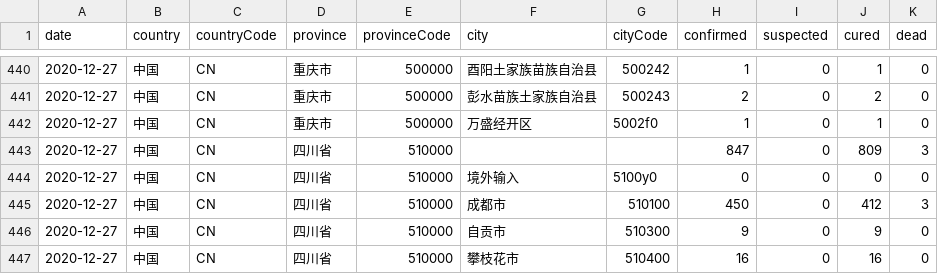
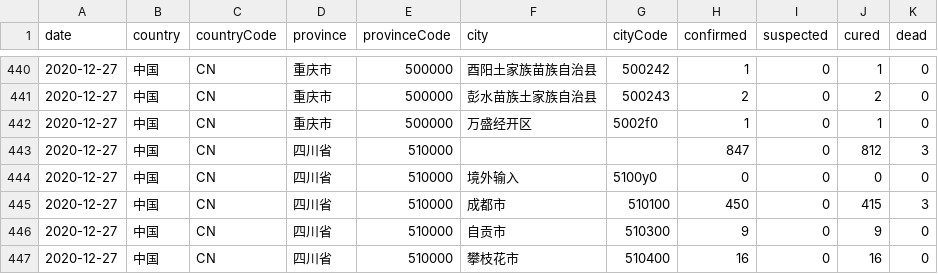
Before and after one commit to herman6888/Wuhan-2019-nCoV, a CSV file: Data/2020-12-27.csv, drawn as a sheet; only a part is shown, gaps mark what is left out; the diff covers the shown part only.

```diff
--- a/Data/2020-12-27.csv
+++ b/Data/2020-12-27.csv
@@ -442,5 +442,5 @@ date,country,countryCode,province,provinceCode,city,cityCode,confirmed,suspected
 2020-12-27,中国,CN,重庆市,500000,万盛经开区,5002f0,1,0,1,0
-2020-12-27,中国,CN,四川省,510000,,,847,0,809,3
+2020-12-27,中国,CN,四川省,510000,,,847,0,812,3
 2020-12-27,中国,CN,四川省,510000,境外输入,5100y0,0,0,0,0
-2020-12-27,中国,CN,四川省,510000,成都市,510100,450,0,412,3
+2020-12-27,中国,CN,四川省,510000,成都市,510100,450,0,415,3
 2020-12-27,中国,CN,四川省,510000,自贡市,510300,9,0,9,0
```
Also changed, not shown: 12 edited cells elsewhere in this file, 2 other files.
